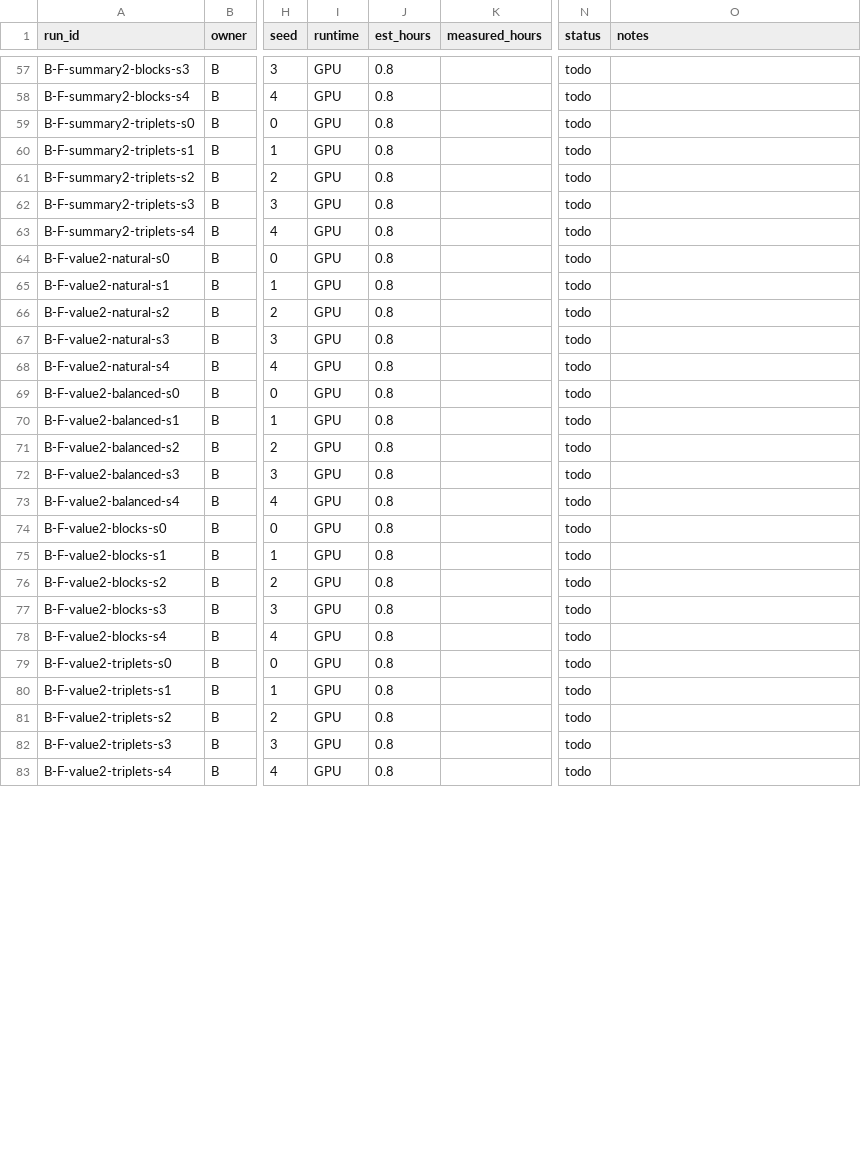
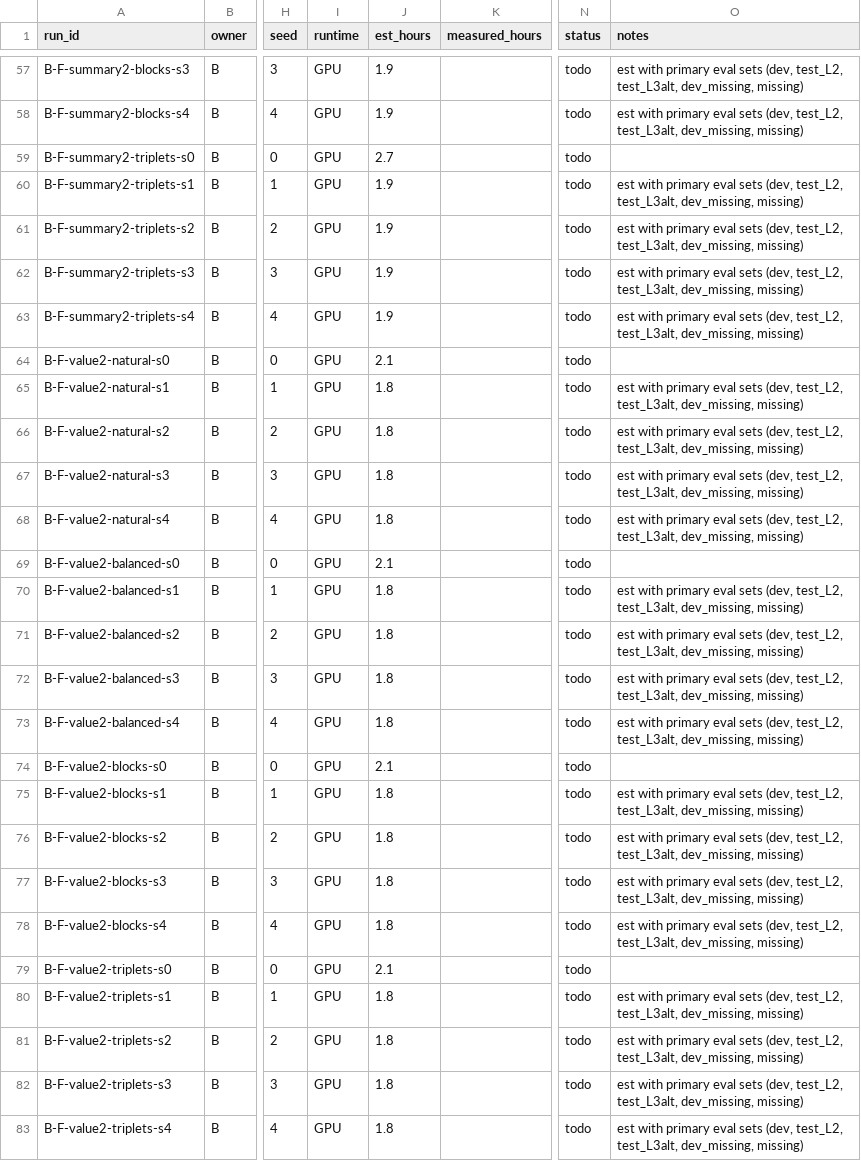
Before and after one commit to Srivatsan6923/selrm, a CSV file: docs/RUN_MATRIX_B.csv, drawn as a sheet; only a part is shown, gaps mark what is left out; the diff covers the shown part only; the diff names each change by its address in the sheet, - before the commit and + after, or states it on an @@ line.

Commit message:
Role B: B-T0 timing (A100-80GB, all formats >80% GPU util), eval batch 128/256, eval scope per seed, est_hours from measurements

```diff
--- a/docs/RUN_MATRIX_B.csv
+++ b/docs/RUN_MATRIX_B.csv
-J57:J58 (est_hours): 0.8
+J57:J58 (est_hours): 1.9
-O57:O58 (notes): (empty)
+O57:O58 (notes): est with primary eval sets (dev, test_L2, test_L3alt, dev_missing, missing)
-J59 (est_hours): 0.8
+J59 (est_hours): 2.7
-J60:J63 (est_hours): 0.8
+J60:J63 (est_hours): 1.9
-O60:O63 (notes): (empty)
+O60:O63 (notes): est with primary eval sets (dev, test_L2, test_L3alt, dev_missing, missing)
-J64 (est_hours): 0.8
+J64 (est_hours): 2.1
-J65:J68 (est_hours): 0.8
+J65:J68 (est_hours): 1.8
-O65:O68 (notes): (empty)
+O65:O68 (notes): est with primary eval sets (dev, test_L2, test_L3alt, dev_missing, missing)
-J69 (est_hours): 0.8
+J69 (est_hours): 2.1
-J70:J73 (est_hours): 0.8
+J70:J73 (est_hours): 1.8
-O70:O73 (notes): (empty)
+O70:O73 (notes): est with primary eval sets (dev, test_L2, test_L3alt, dev_missing, missing)
-J74 (est_hours): 0.8
+J74 (est_hours): 2.1
-J75:J78 (est_hours): 0.8
+J75:J78 (est_hours): 1.8
-O75:O78 (notes): (empty)
+O75:O78 (notes): est with primary eval sets (dev, test_L2, test_L3alt, dev_missing, missing)
-J79 (est_hours): 0.8
+J79 (est_hours): 2.1
-J80:J83 (est_hours): 0.8
+J80:J83 (est_hours): 1.8
-O80:O83 (notes): (empty)
+O80:O83 (notes): est with primary eval sets (dev, test_L2, test_L3alt, dev_missing, missing)
```
Also changed, not shown: 118 edited cells elsewhere in this file, 43 other files.
